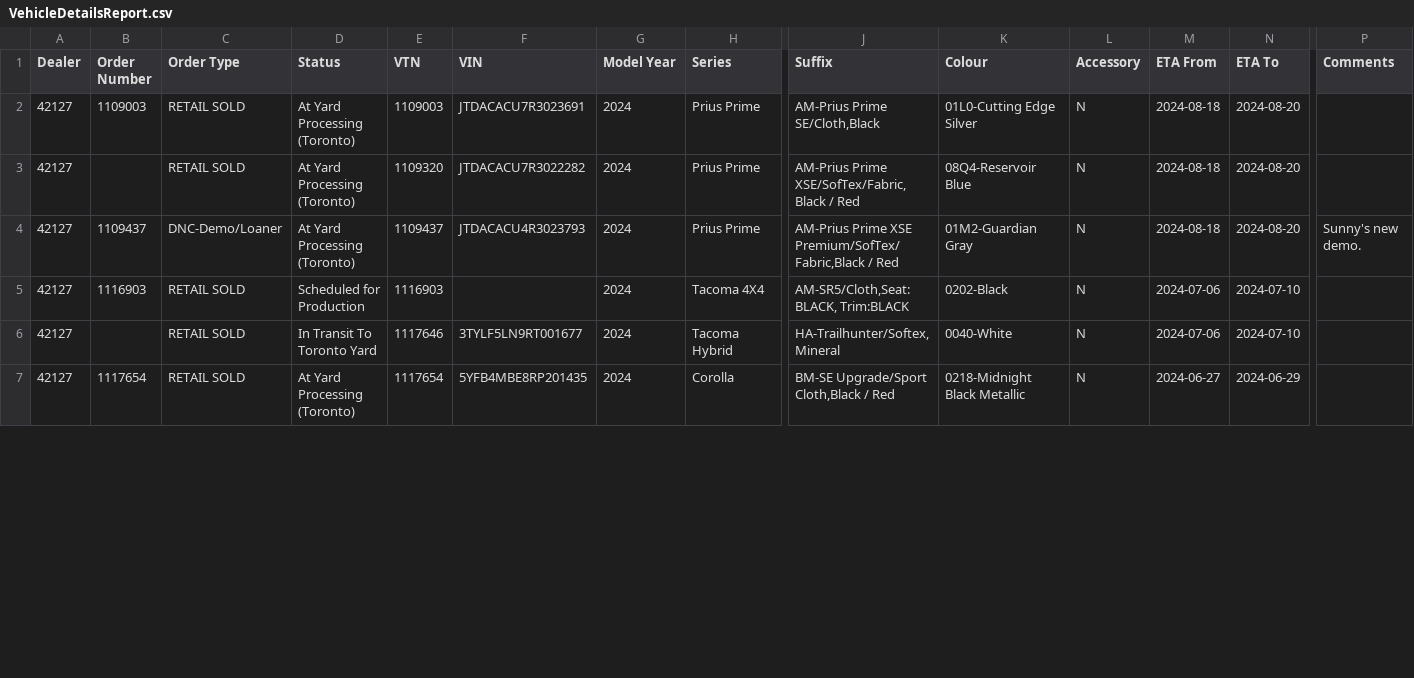
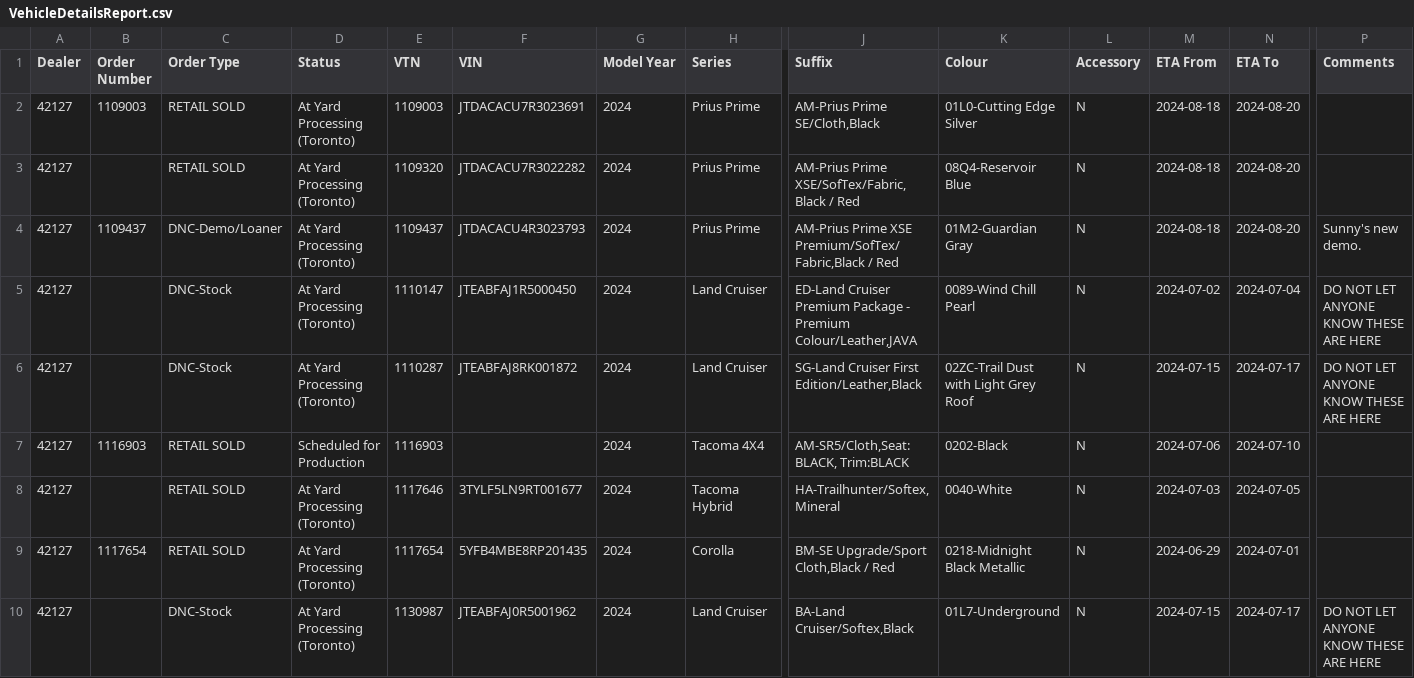
Before and after one commit to harinderlabana/eta-buddy-dev, a CSV file: public/VehicleDetailsReport.csv, drawn as a sheet; only a part is shown, gaps mark what is left out; addresses are those after the commit; rows hold the shown columns only; the diff covers the shown part only; the diff names each change by its address in the sheet, - before the commit and + after, or states it on an @@ line.

```diff
--- a/public/VehicleDetailsReport.csv
+++ b/public/VehicleDetailsReport.csv
+row 5: 42127 |  | DNC-Stock | At Yard Processing (Toronto) | 1110147 | JTEABFAJ1R5000450 | 2024 | Land Cruiser | ED-Land Cruiser Premium Package - Premium Colour/Leather,JAVA | 0089-Wind Chill Pearl | N | 2024-07-02 | 2024-07-04 | DO NOT LET ANYONE KNOW THESE ARE HERE
+row 6: 42127 |  | DNC-Stock | At Yard Processing (Toronto) | 1110287 | JTEABFAJ8RK001872 | 2024 | Land Cruiser | SG-Land Cruiser First Edition/Leather,Black | 02ZC-Trail Dust with Light Grey Roof | N | 2024-07-15 | 2024-07-17 | DO NOT LET ANYONE KNOW THESE ARE HERE
-D8 (Status): In Transit To Toronto Yard
+D8 (Status): At Yard Processing (Toronto)
-M8 (ETA From): 2024-07-06
+M8 (ETA From): 2024-07-03
-N8 (ETA To): 2024-07-10
+N8 (ETA To): 2024-07-05
-M9 (ETA From): 2024-06-27
+M9 (ETA From): 2024-06-29
-N9 (ETA To): 2024-06-29
+N9 (ETA To): 2024-07-01
+row 10: 42127 |  | DNC-Stock | At Yard Processing (Toronto) | 1130987 | JTEABFAJ0R5001962 | 2024 | Land Cruiser | BA-Land Cruiser/Softex,Black | 01L7-Underground | N | 2024-07-15 | 2024-07-17 | DO NOT LET ANYONE KNOW THESE ARE HERE
```
Also changed, not shown: 1 added row, 3 removed rows and 79 edited cells elsewhere in this file, public/OrderData.csv, 10 other files.
